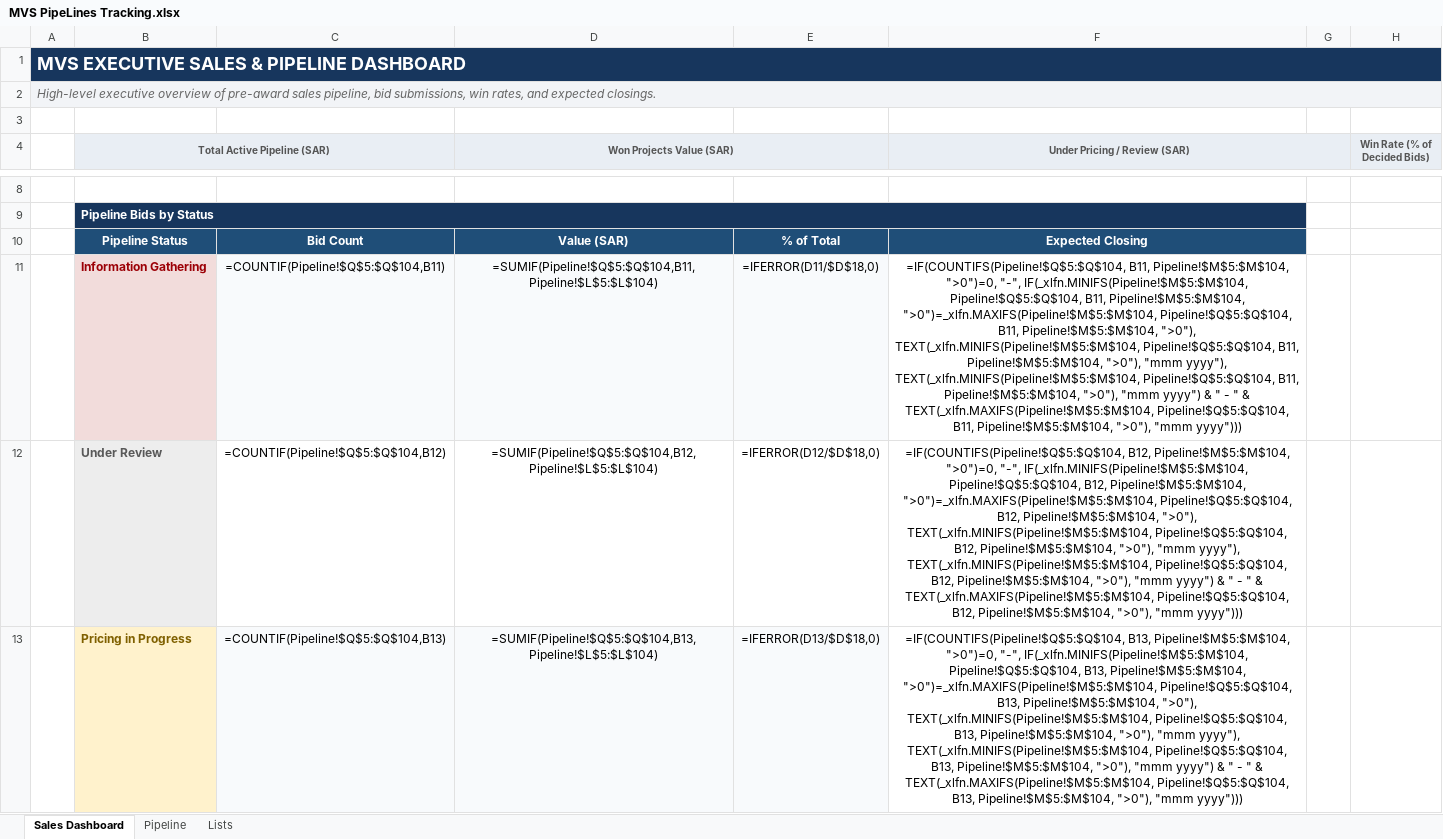
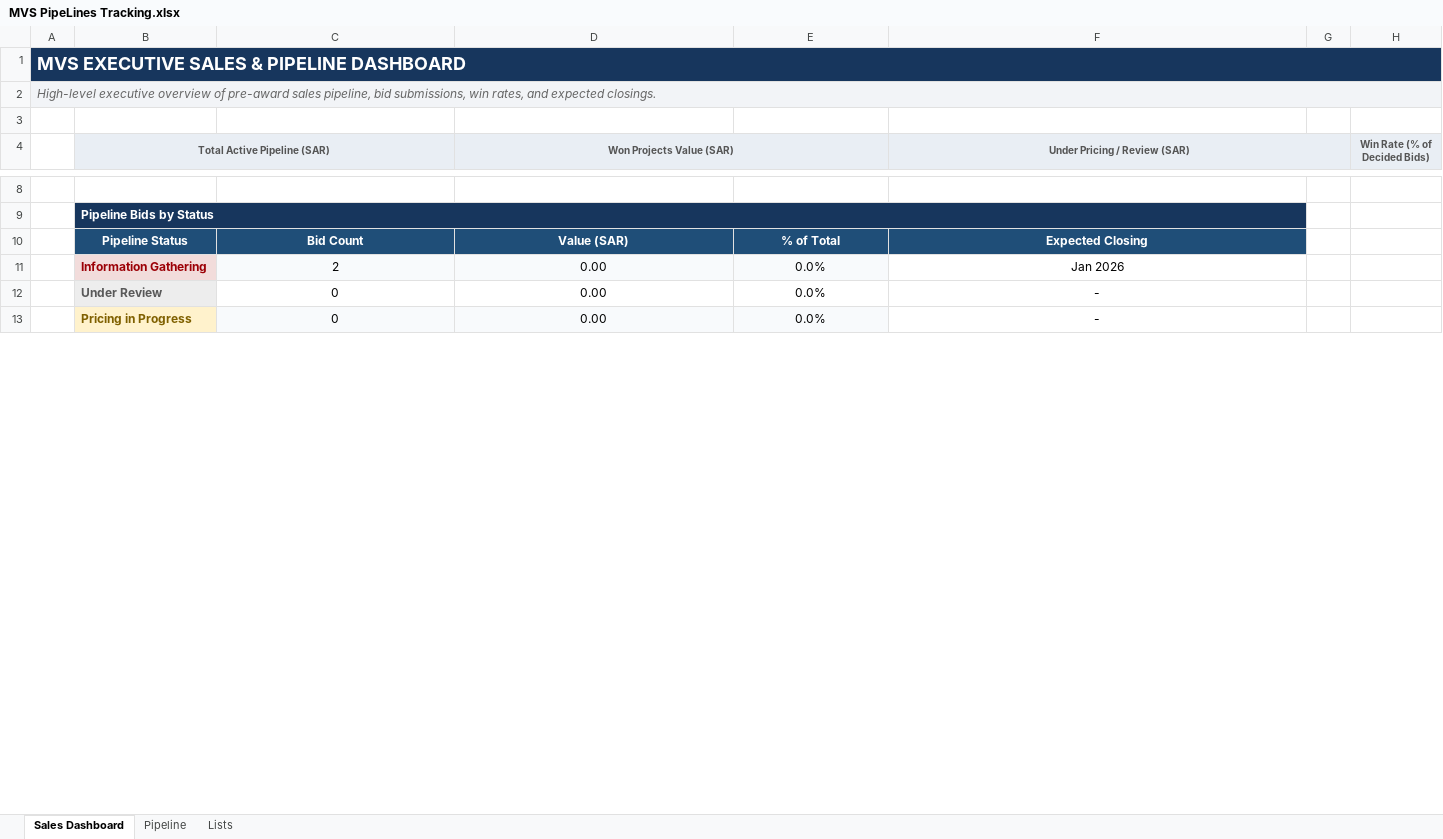
Before and after one commit to danishakbarofficial-create/mvs-portal, an Excel workbook: MVS PipeLines Tracking.xlsx, sheet Sales Dashboard, drawn as a sheet; only a part is shown, gaps mark what is left out; values as stored, in another font and other column widths than the file's, no borders; formulas without a stored value are shown as written; charts and pictures not drawn; the diff covers the shown part only; the diff names each change by its address in the sheet, - before the commit and + after, or states it on an @@ line.

```diff
--- a/MVS PipeLines Tracking.xlsx (sheet Sales Dashboard)
+++ b/MVS PipeLines Tracking.xlsx (sheet Sales Dashboard)
-B1:H1 fill: none
+B1:H1 fill: #17365D
-B2:H2 fill: none
+B2:H2 fill: #F2F4F7
-C11: =COUNTIF(Pipeline!$Q$5:$Q$104,B11)
+C11: 2
-D11 (Won Projects Value (SAR)): =SUMIF(Pipeline!$Q$5:$Q$104,B11,Pipeline!$L$5:$L$104)
+D11 (Won Projects Value (SAR)): 0.00
-E11: =IFERROR(D11/$D$18,0)
+E11: 0.0%
-F11 (Under Pricing / Review (SAR)): =IF(COUNTIFS(Pipeline!$Q$5:$Q$104, B11, Pipeline!$M$5:$M$104, ">0")=0, "-", IF(_xlfn.MINIFS(Pipeline!$M$5:$M$104, Pipeline!$Q$5:$Q$104, B11, Pipeline!$M$5:$M$104, ">0")=_xlfn.MAXIFS(Pipeline!$M$5:$M$104, Pipeline!$Q$5:$Q$104, B11, Pipeline!$M$5:$M$104, ">0"), TEXT(_xlfn.MINIFS(Pipeline!$M$5:$M$104, Pipeline!$Q$5:$Q$104, B11, Pipeline!$M$5:$M$104, ">0"), "mmm yyyy"), TEXT(_xlfn.MINIFS(Pipeline!$M$5:$M$104, Pipeline!$Q$5:$Q$104, B11, Pipeline!$M$5:$M$104, ">0"), "mmm yyyy") & " - " & TEXT(_xlfn.MAXIFS(Pipeline!$M$5:$M$104, Pipeline!$Q$5:$Q$104, B11, Pipeline!$M$5:$M$104, ">0"), "mmm yyyy")))
+F11 (Under Pricing / Review (SAR)): Jan 2026
-C12: =COUNTIF(Pipeline!$Q$5:$Q$104,B12)
+C12: 0
-D12 (Won Projects Value (SAR)): =SUMIF(Pipeline!$Q$5:$Q$104,B12,Pipeline!$L$5:$L$104)
+D12 (Won Projects Value (SAR)): 0.00
-E12: =IFERROR(D12/$D$18,0)
+E12: 0.0%
-F12 (Under Pricing / Review (SAR)): =IF(COUNTIFS(Pipeline!$Q$5:$Q$104, B12, Pipeline!$M$5:$M$104, ">0")=0, "-", IF(_xlfn.MINIFS(Pipeline!$M$5:$M$104, Pipeline!$Q$5:$Q$104, B12, Pipeline!$M$5:$M$104, ">0")=_xlfn.MAXIFS(Pipeline!$M$5:$M$104, Pipeline!$Q$5:$Q$104, B12, Pipeline!$M$5:$M$104, ">0"), TEXT(_xlfn.MINIFS(Pipeline!$M$5:$M$104, Pipeline!$Q$5:$Q$104, B12, Pipeline!$M$5:$M$104, ">0"), "mmm yyyy"), TEXT(_xlfn.MINIFS(Pipeline!$M$5:$M$104, Pipeline!$Q$5:$Q$104, B12, Pipeline!$M$5:$M$104, ">0"), "mmm yyyy") & " - " & TEXT(_xlfn.MAXIFS(Pipeline!$M$5:$M$104, Pipeline!$Q$5:$Q$104, B12, Pipeline!$M$5:$M$104, ">0"), "mmm yyyy")))
+F12 (Under Pricing / Review (SAR)): -
-C13: =COUNTIF(Pipeline!$Q$5:$Q$104,B13)
+C13: 0
-D13 (Won Projects Value (SAR)): =SUMIF(Pipeline!$Q$5:$Q$104,B13,Pipeline!$L$5:$L$104)
+D13 (Won Projects Value (SAR)): 0.00
-E13: =IFERROR(D13/$D$18,0)
+E13: 0.0%
-F13 (Under Pricing / Review (SAR)): =IF(COUNTIFS(Pipeline!$Q$5:$Q$104, B13, Pipeline!$M$5:$M$104, ">0")=0, "-", IF(_xlfn.MINIFS(Pipeline!$M$5:$M$104, Pipeline!$Q$5:$Q$104, B13, Pipeline!$M$5:$M$104, ">0")=_xlfn.MAXIFS(Pipeline!$M$5:$M$104, Pipeline!$Q$5:$Q$104, B13, Pipeline!$M$5:$M$104, ">0"), TEXT(_xlfn.MINIFS(Pipeline!$M$5:$M$104, Pipeline!$Q$5:$Q$104, B13, Pipeline!$M$5:$M$104, ">0"), "mmm yyyy"), TEXT(_xlfn.MINIFS(Pipeline!$M$5:$M$104, Pipeline!$Q$5:$Q$104, B13, Pipeline!$M$5:$M$104, ">0"), "mmm yyyy") & " - " & TEXT(_xlfn.MAXIFS(Pipeline!$M$5:$M$104, Pipeline!$Q$5:$Q$104, B13, Pipeline!$M$5:$M$104, ">0"), "mmm yyyy")))
+F13 (Under Pricing / Review (SAR)): -
```
Also changed, not shown: 1 added row, 1 removed row and 34 edited cells elsewhere in this sheet, sheet Lists, sheet Pipeline, charts or pictures, MVS Projects Tracking.xlsx, 1 other file.
